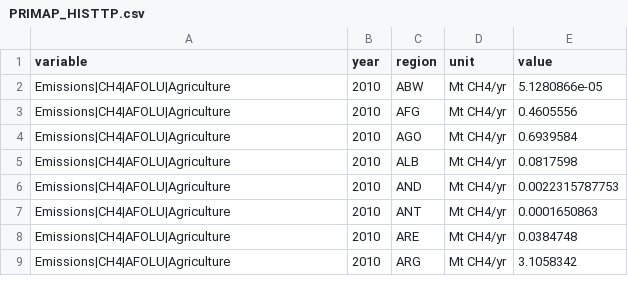
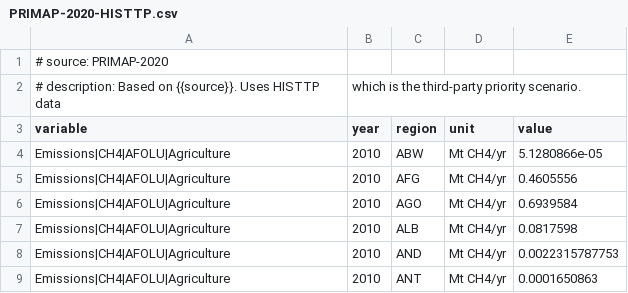
Before and after one commit to PhilippVerpoort/scenario-vetting-criteria, a CSV file: inst/extdata/reference-data/PRIMAP-2020-HISTTP.csv (was inst/extdata/reference-data/PRIMAP_HISTTP.csv), drawn as a sheet; only a part is shown; the shorter side is filled out with more unchanged rows.

```diff
--- a/inst/extdata/reference-data/PRIMAP_HISTTP.csv
+++ b/inst/extdata/reference-data/PRIMAP-2020-HISTTP.csv
@@ -1 +1,3 @@
+# source: PRIMAP-2020
+# description: Based on {{source}}. Uses HISTTP data, which is the third-party priority scenario.
 variable,year,region,unit,value
```
Also changed, not shown: inst/extdata/criteria-thresholds.csv, inst/extdata/reference-data/WDI-2025.csv, 13 other files.
